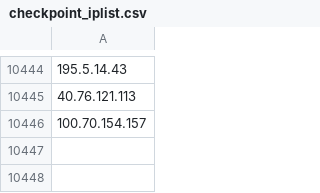
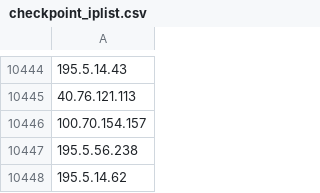
Before and after one commit to UTKAzureSentinelGithub/CheckPoint_IOCS_URL_FeedList, a CSV file: checkpoint_iplist.csv, drawn as a sheet; only a part is shown, gaps mark what is left out.

Commit message:
Checkpoint Indicator List update

```diff
--- a/checkpoint_iplist.csv
+++ b/checkpoint_iplist.csv
@@ -10446 +10446,3 @@
 100.70.154.157
+195.5.56.238
+195.5.14.62
```
